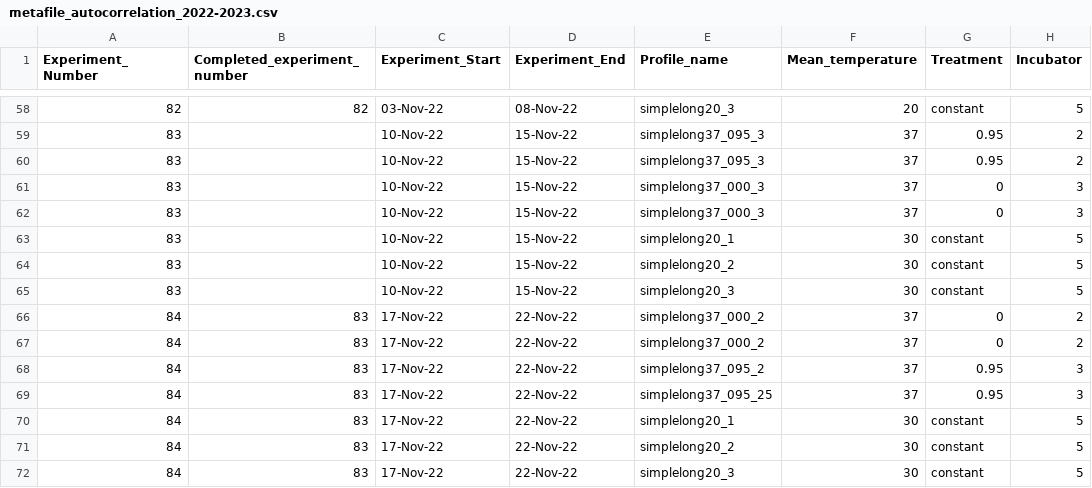
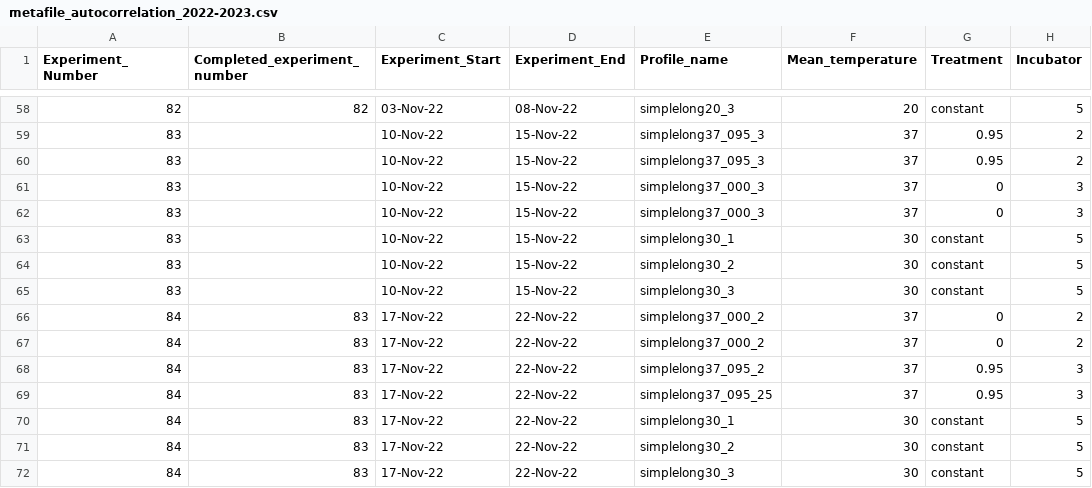
Before and after one commit to Cuddington-Lab/thermal-experiments, a CSV file: metafile_autocorrelation_2022-2023.csv, drawn as a sheet; only a part is shown, gaps mark what is left out; the diff names each change by its address in the sheet, - before the commit and + after, or states it on an @@ line.

Commit message:
Update metafile_autocorrelation_2022-2023.csv

```diff
--- a/metafile_autocorrelation_2022-2023.csv
+++ b/metafile_autocorrelation_2022-2023.csv
-E63 (Profile_name): simplelong20_1
+E63 (Profile_name): simplelong30_1
-E64 (Profile_name): simplelong20_2
+E64 (Profile_name): simplelong30_2
-E65 (Profile_name): simplelong20_3
+E65 (Profile_name): simplelong30_3
-E70 (Profile_name): simplelong20_1
+E70 (Profile_name): simplelong30_1
-E71 (Profile_name): simplelong20_2
+E71 (Profile_name): simplelong30_2
-E72 (Profile_name): simplelong20_3
+E72 (Profile_name): simplelong30_3
```
